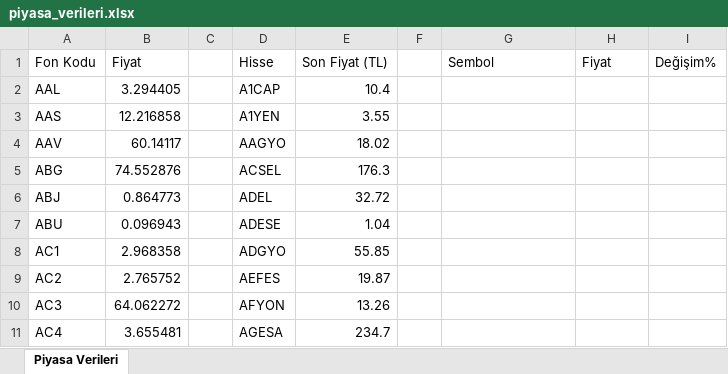
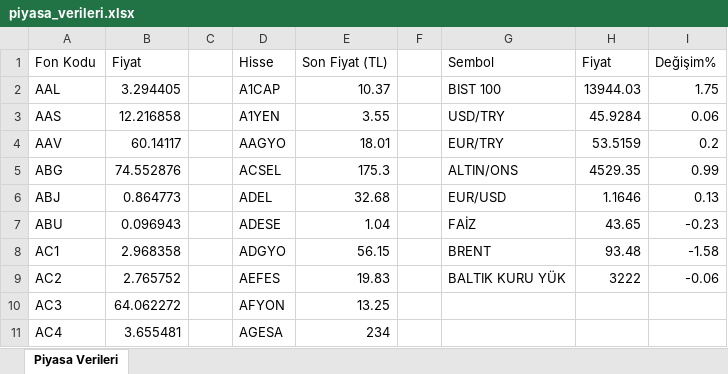
Before and after one commit to fkcengizhan-crypto/piyasa_verileri, an Excel workbook: piyasa_verileri.xlsx, sheet Piyasa Verileri, drawn as a sheet; only a part is shown; values as stored, in another font and other column widths than the file's, no borders; the diff covers the shown part only; the diff names each change by its address in the sheet, - before the commit and + after, or states it on an @@ line.

```diff
--- a/piyasa_verileri.xlsx (sheet Piyasa Verileri)
+++ b/piyasa_verileri.xlsx (sheet Piyasa Verileri)
-E2 (Son Fiyat (TL)): 10.4
+E2 (Son Fiyat (TL)): 10.37
-G2 (Sembol): (empty)
+G2 (Sembol): BIST 100
-H2 (Fiyat): (empty)
+H2 (Fiyat): 13944.03
-I2 (Değişim%): (empty)
+I2 (Değişim%): 1.75
-G3 (Sembol): (empty)
+G3 (Sembol): USD/TRY
-H3 (Fiyat): (empty)
+H3 (Fiyat): 45.9284
-I3 (Değişim%): (empty)
+I3 (Değişim%): 0.06
-E4 (Son Fiyat (TL)): 18.02
+E4 (Son Fiyat (TL)): 18.01
-G4 (Sembol): (empty)
+G4 (Sembol): EUR/TRY
-H4 (Fiyat): (empty)
+H4 (Fiyat): 53.5159
-I4 (Değişim%): (empty)
+I4 (Değişim%): 0.2
-E5 (Son Fiyat (TL)): 176.3
+E5 (Son Fiyat (TL)): 175.3
-G5 (Sembol): (empty)
+G5 (Sembol): ALTIN/ONS
-H5 (Fiyat): (empty)
+H5 (Fiyat): 4529.35
-I5 (Değişim%): (empty)
+I5 (Değişim%): 0.99
-E6 (Son Fiyat (TL)): 32.72
+E6 (Son Fiyat (TL)): 32.68
-G6 (Sembol): (empty)
+G6 (Sembol): EUR/USD
-H6 (Fiyat): (empty)
+H6 (Fiyat): 1.1646
-I6 (Değişim%): (empty)
+I6 (Değişim%): 0.13
-G7 (Sembol): (empty)
+G7 (Sembol): FAİZ
-H7 (Fiyat): (empty)
+H7 (Fiyat): 43.65
-I7 (Değişim%): (empty)
+I7 (Değişim%): -0.23
-E8 (Son Fiyat (TL)): 55.85
+E8 (Son Fiyat (TL)): 56.15
-G8 (Sembol): (empty)
+G8 (Sembol): BRENT
-H8 (Fiyat): (empty)
+H8 (Fiyat): 93.48
-I8 (Değişim%): (empty)
+I8 (Değişim%): -1.58
-E9 (Son Fiyat (TL)): 19.87
+E9 (Son Fiyat (TL)): 19.83
-G9 (Sembol): (empty)
+G9 (Sembol): BALTIK KURU YÜK
-H9 (Fiyat): (empty)
+H9 (Fiyat): 3222
-I9 (Değişim%): (empty)
+I9 (Değişim%): -0.06
-E10 (Son Fiyat (TL)): 13.26
+E10 (Son Fiyat (TL)): 13.25
-E11 (Son Fiyat (TL)): 234.7
+E11 (Son Fiyat (TL)): 234
```
Also changed, not shown: 501 edited cells elsewhere in this sheet, 1 other file.
